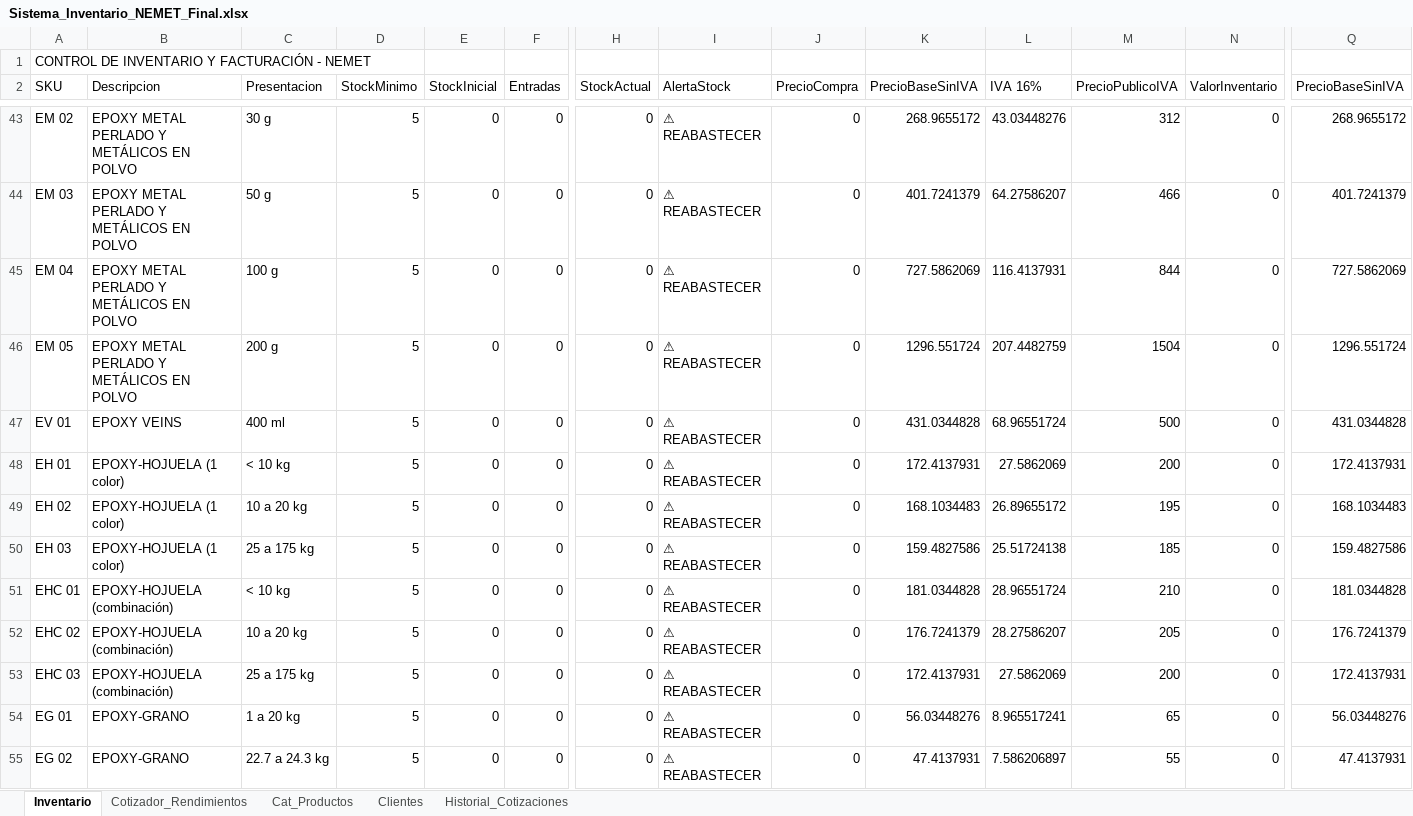
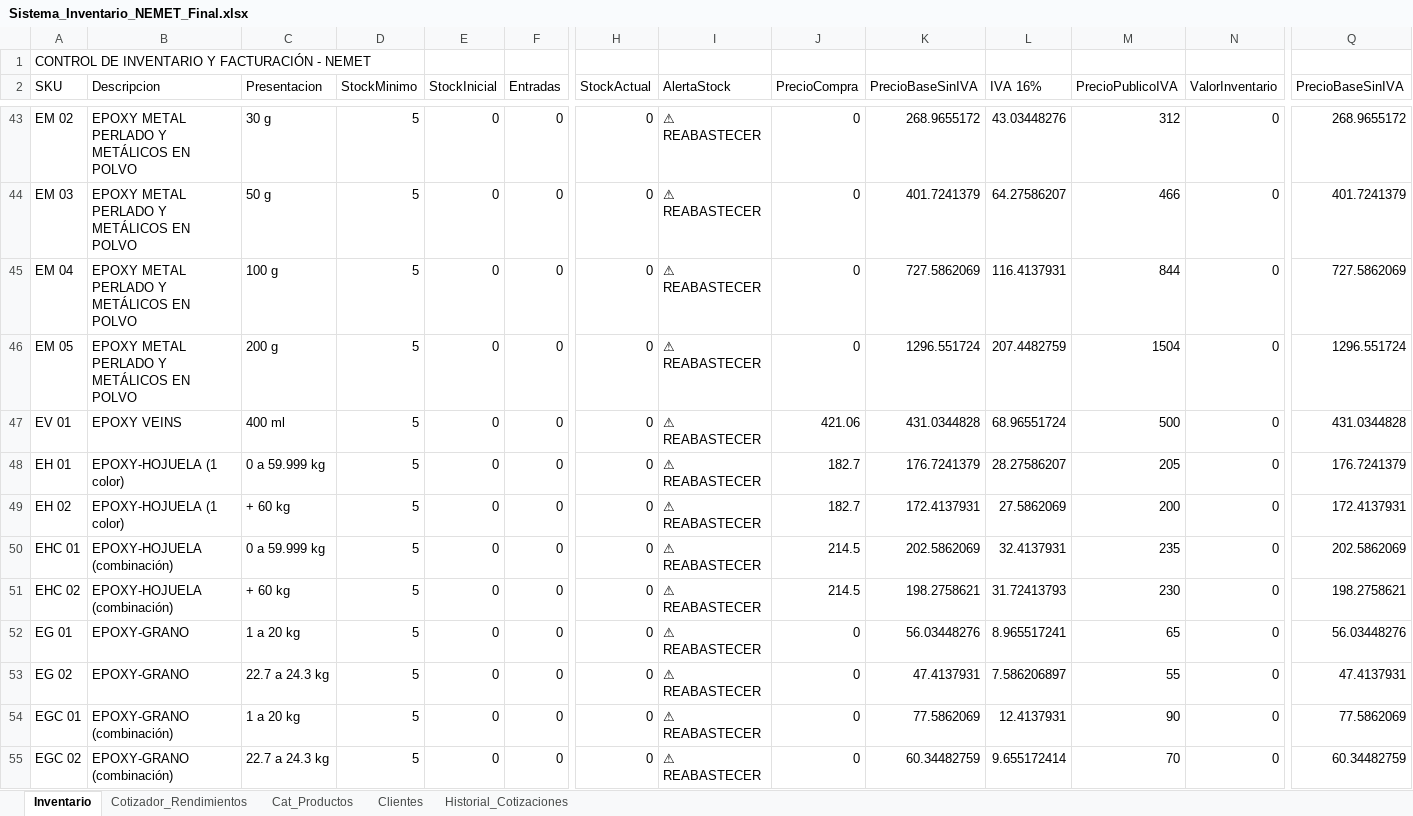
Before and after one commit to nemet-source/nemet, an Excel workbook: Sistema_Inventario_NEMET_Final.xlsx, sheet Inventario, drawn as a sheet; only a part is shown, gaps mark what is left out; the shorter side is filled out with more unchanged rows; values as stored, in another font and other column widths than the file's, no borders; removed rows and columns are numbered as before the commit, all else as after; rows hold the shown columns only; the diff covers the shown part only; the diff names each change by its address in the sheet, - before the commit and + after, or states it on an @@ line.

Commit message:
Actualizar precios con lista nueva del proveedor
- Precios de venta al publico sugerido (resinas +5.8%, tintas, pastas, hojuelas)
- PrecioCompra capturado en 57 SKUs (costo con IVA del proveedor)
- Lijadora de piso: $3,999 (antes $0, pendiente)
- 12 SKUs nuevos: Cascara de Naranja, Estuco Veneciano, Grano Wall, Epoxy Cuarzo, Spikes Premium
- Hojuelas re-estructuradas a 2 escalas (0-59.999 kg / +60 kg)
- Hojas Inventario y Cat_Productos sincronizadas (0 diferencias)
- Reporte comparativo completo en comparativo_precios_proveedor.md

Co-authored-by: arena-agent <297053741+arena-agent@users.noreply.github.com>

```diff
--- a/Sistema_Inventario_NEMET_Final.xlsx (sheet Inventario)
+++ b/Sistema_Inventario_NEMET_Final.xlsx (sheet Inventario)
-J47 (PrecioCompra): 0
+J47 (PrecioCompra): 421.06
-C48 (Presentacion): < 10 kg
+C48 (Presentacion): 0 a 59.999 kg
-J48:J49 (PrecioCompra): 0
+J48:J49 (PrecioCompra): 182.7
-K48 (PrecioBaseSinIVA): 172.4137931
+K48 (PrecioBaseSinIVA): 176.7241379
-L48 (IVA 16%): 27.5862069
+L48 (IVA 16%): 28.27586207
-M48 (PrecioPublicoIVA): 200
+M48 (PrecioPublicoIVA): 205
-Q48 (PrecioBaseSinIVA): 172.4137931
+Q48 (PrecioBaseSinIVA): 176.7241379
-C49 (Presentacion): 10 a 20 kg
+C49 (Presentacion): + 60 kg
-K49 (PrecioBaseSinIVA): 168.1034483
+K49 (PrecioBaseSinIVA): 172.4137931
-L49 (IVA 16%): 26.89655172
+L49 (IVA 16%): 27.5862069
-M49 (PrecioPublicoIVA): 195
+M49 (PrecioPublicoIVA): 200
-Q49 (PrecioBaseSinIVA): 168.1034483
+Q49 (PrecioBaseSinIVA): 172.4137931
-row 50: EH 03 | EPOXY-HOJUELA (1 color) | 25 a 175 kg | 5 | 0 | 0 | 0 | ⚠ REABASTECER | 0 | 159.4827586 | 25.51724138 | 185 | 0 | 159.4827586
-C50 (Presentacion): < 10 kg
+C50 (Presentacion): 0 a 59.999 kg
-J50:J51 (PrecioCompra): 0
+J50:J51 (PrecioCompra): 214.5
-K50 (PrecioBaseSinIVA): 181.0344828
+K50 (PrecioBaseSinIVA): 202.5862069
-L50 (IVA 16%): 28.96551724
+L50 (IVA 16%): 32.4137931
-M50 (PrecioPublicoIVA): 210
+M50 (PrecioPublicoIVA): 235
-Q50 (PrecioBaseSinIVA): 181.0344828
+Q50 (PrecioBaseSinIVA): 202.5862069
-C51 (Presentacion): 10 a 20 kg
+C51 (Presentacion): + 60 kg
-K51 (PrecioBaseSinIVA): 176.7241379
+K51 (PrecioBaseSinIVA): 198.2758621
-L51 (IVA 16%): 28.27586207
+L51 (IVA 16%): 31.72413793
-M51 (PrecioPublicoIVA): 205
+M51 (PrecioPublicoIVA): 230
-Q51 (PrecioBaseSinIVA): 176.7241379
+Q51 (PrecioBaseSinIVA): 198.2758621
-row 53: EHC 03 | EPOXY-HOJUELA (combinación) | 25 a 175 kg | 5 | 0 | 0 | 0 | ⚠ REABASTECER | 0 | 172.4137931 | 27.5862069 | 200 | 0 | 172.4137931
```
Also changed, not shown: 12 added rows and 160 edited cells elsewhere in this sheet, sheet Cat_Productos, 1 other file.
